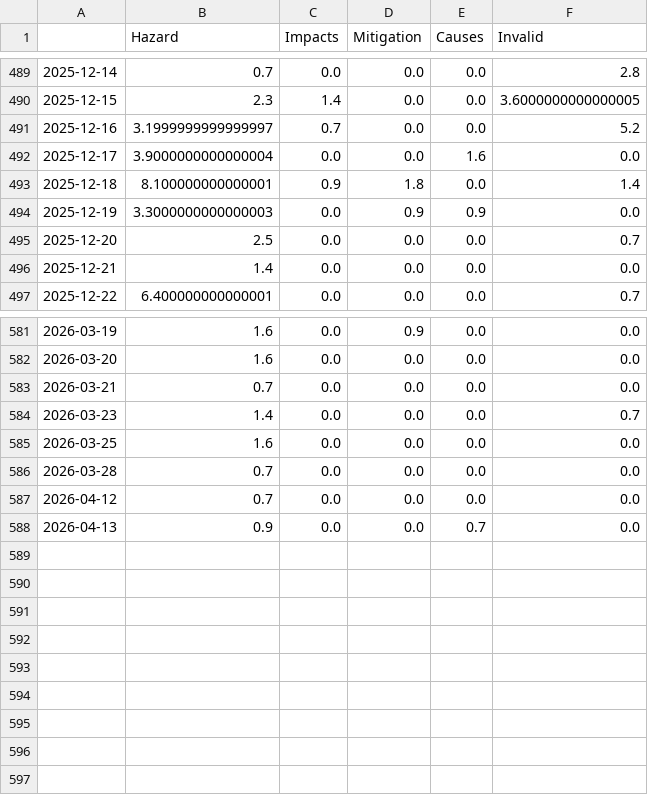
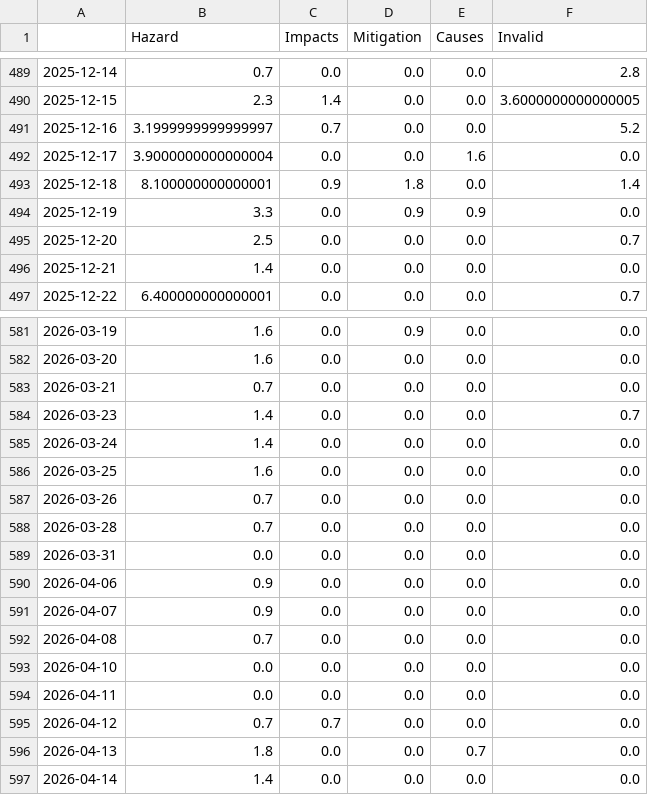
Before and after one commit to jens-news/hurricaneIsComing, a CSV file: csv/topics_date.csv, drawn as a sheet; only a part is shown, gaps mark what is left out.

```diff
--- a/csv/topics_date.csv
+++ b/csv/topics_date.csv
@@ -493,3 +493,3 @@
 2025-12-18,8.100000000000001,0.9,1.8,0.0,1.4
-2025-12-19,3.3000000000000003,0.0,0.9,0.9,0.0
+2025-12-19,3.3,0.0,0.9,0.9,0.0
 2025-12-20,2.5,0.0,0.0,0.0,0.7
@@ -584,5 +584,14 @@
 2026-03-23,1.4,0.0,0.0,0.0,0.7
+2026-03-24,1.4,0.0,0.0,0.0,0.0
 2026-03-25,1.6,0.0,0.0,0.0,0.0
+2026-03-26,0.7,0.0,0.0,0.0,0.0
 2026-03-28,0.7,0.0,0.0,0.0,0.0
-2026-04-12,0.7,0.0,0.0,0.0,0.0
-2026-04-13,0.9,0.0,0.0,0.7,0.0
+2026-03-31,0.0,0.0,0.0,0.0,0.0
+2026-04-06,0.9,0.0,0.0,0.0,0.0
+2026-04-07,0.9,0.0,0.0,0.0,0.0
+2026-04-08,0.7,0.0,0.0,0.0,0.0
+2026-04-10,0.0,0.0,0.0,0.0,0.0
+2026-04-11,0.0,0.0,0.0,0.0,0.0
+2026-04-12,0.7,0.7,0.0,0.0,0.0
+2026-04-13,1.8,0.0,0.0,0.7,0.0
+2026-04-14,1.4,0.0,0.0,0.0,0.0
```
Also changed, not shown: 4 other files.
